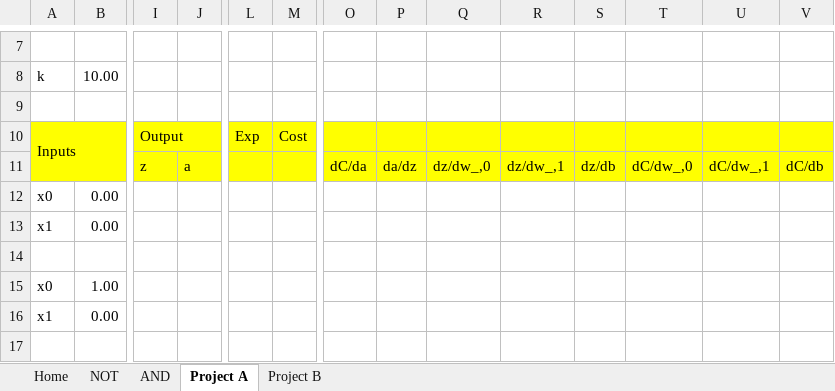
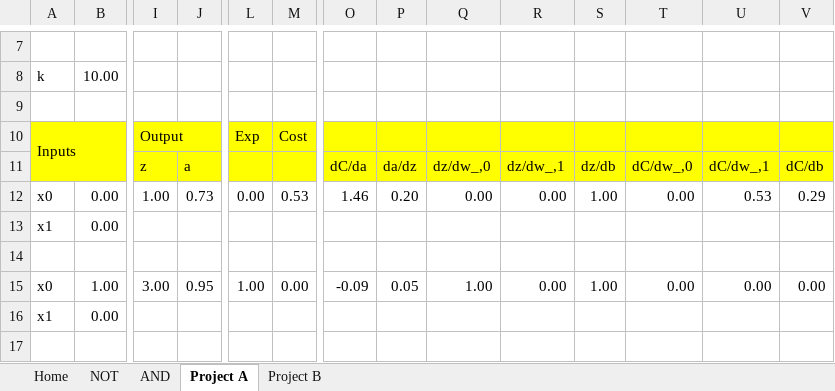
Before and after one commit to silvering-steve/skill-academy-ml, an Excel workbook: Notebooks/Projects/Project #3 - Deep Learning/Deep Learning.xlsx, sheet Project A, drawn as a sheet; only a part is shown, gaps mark what is left out; values as stored, in another font and other column widths than the file's, no borders; charts and pictures not drawn; the diff covers the shown part only; the diff names each change by its address in the sheet, - before the commit and + after, or states it on an @@ line.

Commit message:
fixing the third project

```diff
--- a/Notebooks/Projects/Project #3 - Deep Learning/Deep Learning.xlsx (sheet Project A)
+++ b/Notebooks/Projects/Project #3 - Deep Learning/Deep Learning.xlsx (sheet Project A)
-I12: (empty)
+I12: 1.00
-J12: (empty)
+J12: 0.73
-L12: (empty)
+L12: 0.00
-M12: (empty)
+M12: 0.53
-O12: (empty)
+O12: 1.46
-P12: (empty)
+P12: 0.20
-Q12: (empty)
+Q12: 0.00
-R12: (empty)
+R12: 0.00
-S12: (empty)
+S12: 1.00
-T12: (empty)
+T12: 0.00
-U12: (empty)
+U12: 0.53
-V12: (empty)
+V12: 0.29
-I15: (empty)
+I15: 3.00
-J15: (empty)
+J15: 0.95
-L15: (empty)
+L15: 1.00
-M15: (empty)
+M15: 0.00
-O15: (empty)
+O15: -0.09
-P15: (empty)
+P15: 0.05
-Q15: (empty)
+Q15: 1.00
-R15: (empty)
+R15: 0.00
-S15: (empty)
+S15: 1.00
-T15: (empty)
+T15: 0.00
-U15: (empty)
+U15: 0.00
-V15: (empty)
+V15: 0.00
```
Also changed, not shown: 136 added rows and 24 edited cells elsewhere in this sheet, sheet Project B, formulas that keep their value, charts or pictures, 2 other files.
